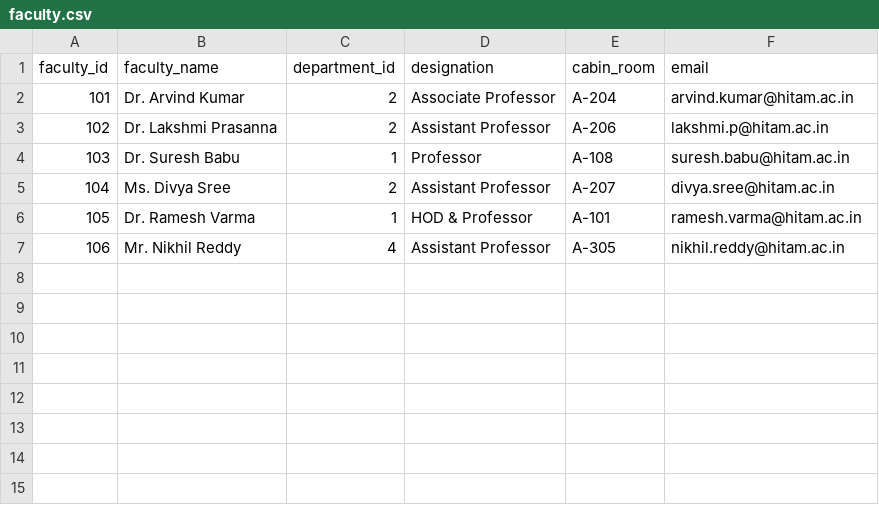
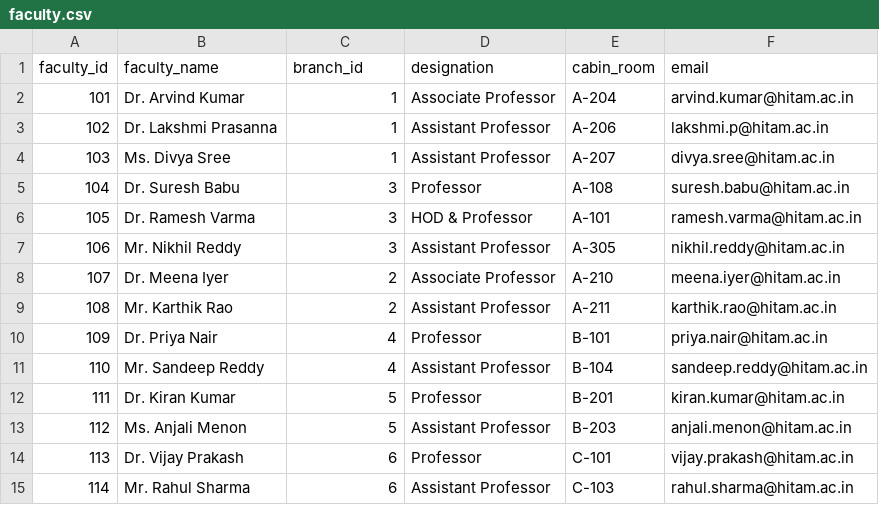
Before and after one commit to Arpithasingh10/HARVIS, a CSV file: data/dummy/raw/faculty.csv, drawn as a sheet; removed rows and columns are numbered as before the commit, all else as after; the diff names each change by its address in the sheet, - before the commit and + after, or states it on an @@ line.

```diff
--- a/data/dummy/raw/faculty.csv
+++ b/data/dummy/raw/faculty.csv
-C1: department_id
+C1: branch_id
-C2:C3 (branch_id): 2
+C2:C3 (branch_id): 1
-row 4: 103 | Dr. Suresh Babu | 1 | Professor | A-108 | suresh.babu@hitam.ac.in
@@ column A (faculty_id) renumbered in row 4 @@
-C4 (branch_id): 2
+C4 (branch_id): 1
+row 5: 104 | Dr. Suresh Babu | 3 | Professor | A-108 | suresh.babu@hitam.ac.in
-C6 (branch_id): 1
+C6 (branch_id): 3
-C7 (branch_id): 4
+C7 (branch_id): 3
+row 8: 107 | Dr. Meena Iyer | 2 | Associate Professor | A-210 | meena.iyer@hitam.ac.in
+row 9: 108 | Mr. Karthik Rao | 2 | Assistant Professor | A-211 | karthik.rao@hitam.ac.in
+row 10: 109 | Dr. Priya Nair | 4 | Professor | B-101 | priya.nair@hitam.ac.in
+row 11: 110 | Mr. Sandeep Reddy | 4 | Assistant Professor | B-104 | sandeep.reddy@hitam.ac.in
+row 12: 111 | Dr. Kiran Kumar | 5 | Professor | B-201 | kiran.kumar@hitam.ac.in
+row 13: 112 | Ms. Anjali Menon | 5 | Assistant Professor | B-203 | anjali.menon@hitam.ac.in
+row 14: 113 | Dr. Vijay Prakash | 6 | Professor | C-101 | vijay.prakash@hitam.ac.in
+row 15: 114 | Mr. Rahul Sharma | 6 | Assistant Professor | C-103 | rahul.sharma@hitam.ac.in
```
Also changed, not shown: data/dummy/raw/examinations.csv, 6 other files.
